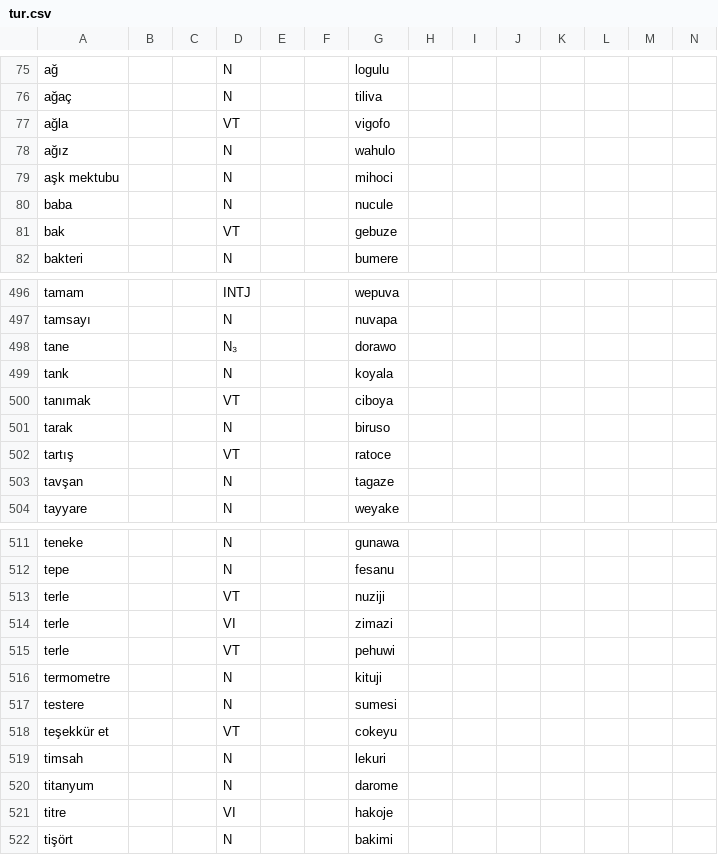
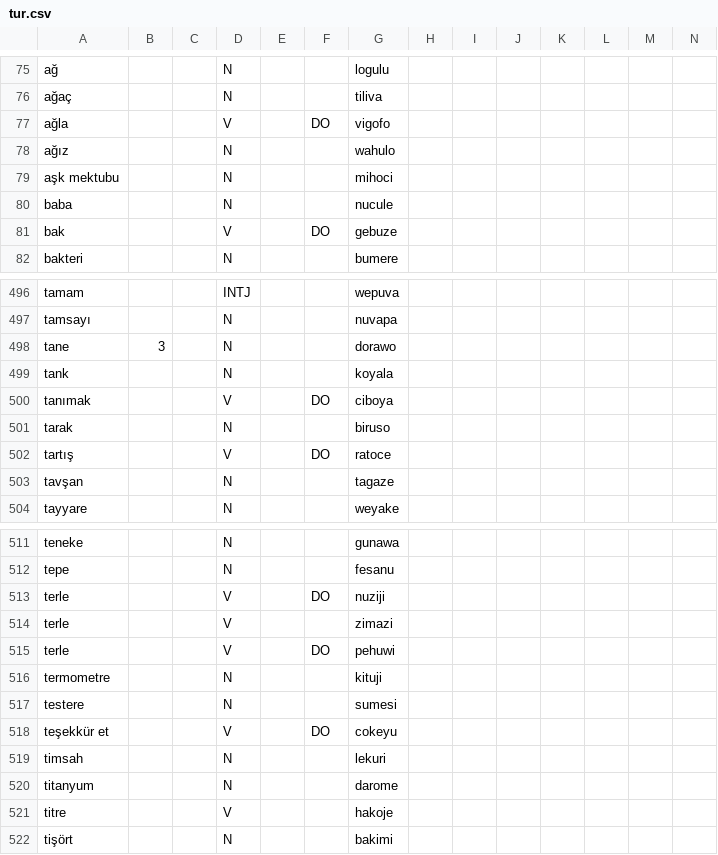
Before and after one commit to Ntsekees/Predilex, a CSV file: natlangs/tur.csv, drawn as a sheet; only a part is shown, gaps mark what is left out; the diff covers the shown part only.

```diff
--- a/natlangs/tur.csv
+++ b/natlangs/tur.csv
@@ -76,3 +76,3 @@ ağ,,,N,,,logulu ,,,,,,,
 ağaç,,,N,,,tiliva ,,,,,,,
-ağla,,,VT,,,vigofo ,,,,,,,
+ağla,,,V,,DO,vigofo ,,,,,,,
 ağız,,,N,,,wahulo ,,,,,,,
@@ -80,3 +80,3 @@ aşk mektubu,,,N,,,mihoci ,,,,,,,
 baba,,,N,,,nucule ,,,,,,,
-bak,,,VT,,,gebuze ,,,,,,,
+bak,,,V,,DO,gebuze ,,,,,,,
 bakteri,,,N,,,bumere ,,,,,,,
@@ -497,7 +497,7 @@ tamam,,,INTJ,,,wepuva ,,,,,,,
 tamsayı,,,N,,,nuvapa ,,,,,,,
-tane,,,N₃,,,dorawo ,,,,,,,
+tane,3,,N,,,dorawo ,,,,,,,
 tank,,,N,,,koyala ,,,,,,,
-tanımak,,,VT,,,ciboya ,,,,,,,
+tanımak,,,V,,DO,ciboya ,,,,,,,
 tarak,,,N,,,biruso ,,,,,,,
-tartış,,,VT,,,ratoce ,,,,,,,
+tartış,,,V,,DO,ratoce ,,,,,,,
 tavşan,,,N,,,tagaze ,,,,,,,
@@ -512,11 +512,11 @@ teneke,,,N,,,gunawa ,,,,,,,
 tepe,,,N,,,fesanu ,,,,,,,
-terle,,,VT,,,nuziji ,,,,,,,
-terle,,,VI,,,zimazi ,,,,,,,
-terle,,,VT,,,pehuwi ,,,,,,,
+terle,,,V,,DO,nuziji ,,,,,,,
+terle,,,V,,,zimazi ,,,,,,,
+terle,,,V,,DO,pehuwi ,,,,,,,
 termometre,,,N,,,kituji ,,,,,,,
 testere,,,N,,,sumesi ,,,,,,,
-teşekkür et,,,VT,,,cokeyu ,,,,,,,
+teşekkür et,,,V,,DO,cokeyu ,,,,,,,
 timsah,,,N,,,lekuri ,,,,,,,
 titanyum,,,N,,,darome ,,,,,,,
-titre,,,VI,,,hakoje ,,,,,,,
+titre,,,V,,,hakoje ,,,,,,,
 tişört,,,N,,,bakimi ,,,,,,,
```
Also changed, not shown: 70 edited cells elsewhere in this file, natlangs/spa.csv.
